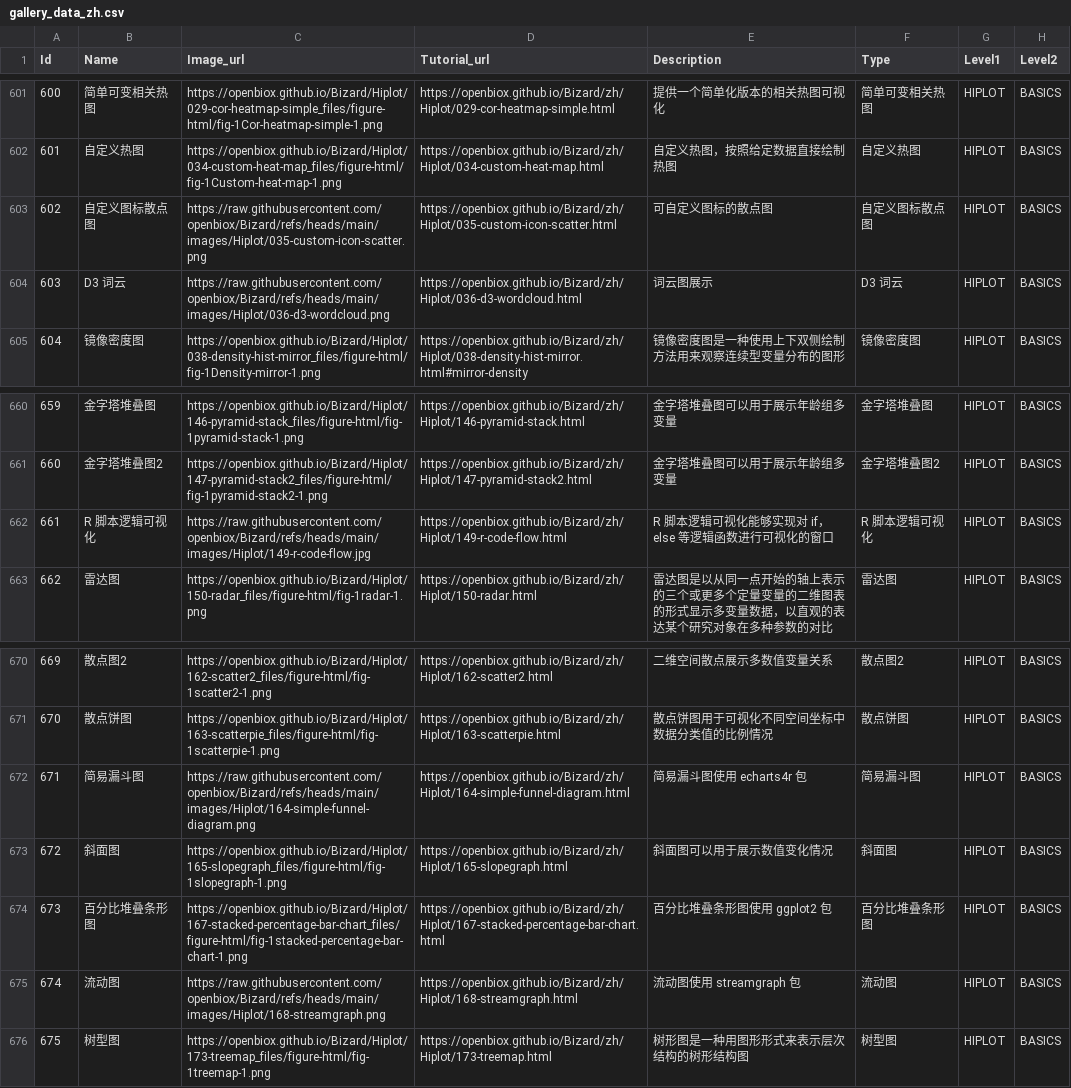
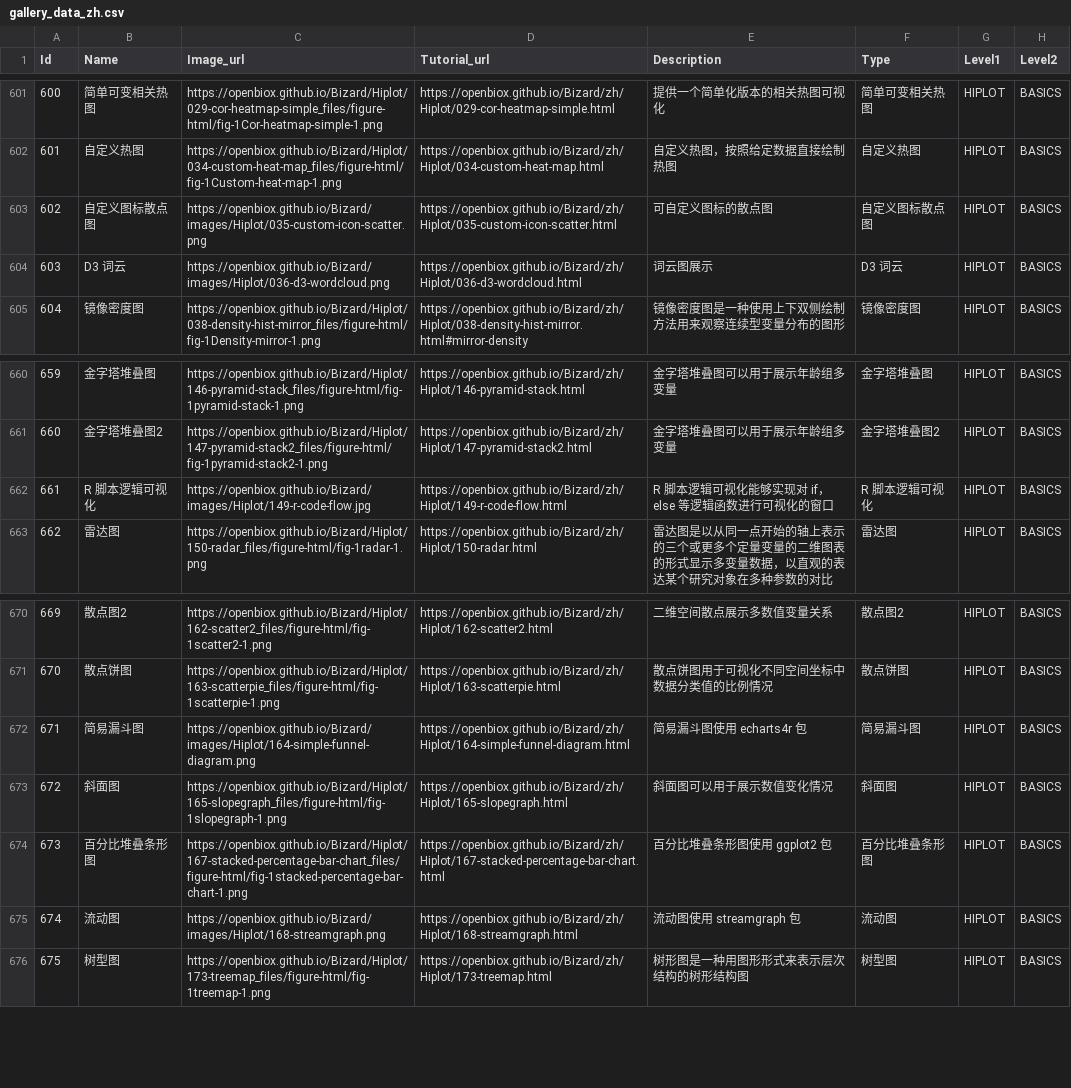
Before and after one commit to openbiox/Bizard, a CSV file: files/gallery_data_zh.csv, drawn as a sheet; only a part is shown, gaps mark what is left out.

```diff
--- a/files/gallery_data_zh.csv
+++ b/files/gallery_data_zh.csv
@@ -602,4 +602,4 @@ Id,Name,Image_url,Tutorial_url,Description,Type,Level1,Level2
 601,自定义热图,https://openbiox.github.io/Bizard/Hiplot/034-custom-heat-map_files/figure-html/fig-1Custom-heat-map-1.png,https://openbiox.github.io/Bizard/zh/Hiplot/034-custom-heat-map.html,自定义热图，按照给定数据直接绘制热图,自定义热图,HIPLOT,BASICS
-602,自定义图标散点图,https://raw.githubusercontent.com/openbiox/Bizard/refs/heads/main/images/Hiplot/035-custom-icon-scatter.png,https://openbiox.github.io/Bizard/zh/Hiplot/035-custom-icon-scatter.html,可自定义图标的散点图,自定义图标散点图,HIPLOT,BASICS
-603,D3 词云,https://raw.githubusercontent.com/openbiox/Bizard/refs/heads/main/images/Hiplot/036-d3-wordcloud.png,https://openbiox.github.io/Bizard/zh/Hiplot/036-d3-wordcloud.html,词云图展示,D3 词云,HIPLOT,BASICS
+602,自定义图标散点图,https://openbiox.github.io/Bizard/images/Hiplot/035-custom-icon-scatter.png,https://openbiox.github.io/Bizard/zh/Hiplot/035-custom-icon-scatter.html,可自定义图标的散点图,自定义图标散点图,HIPLOT,BASICS
+603,D3 词云,https://openbiox.github.io/Bizard/images/Hiplot/036-d3-wordcloud.png,https://openbiox.github.io/Bizard/zh/Hiplot/036-d3-wordcloud.html,词云图展示,D3 词云,HIPLOT,BASICS
 604,镜像密度图,https://openbiox.github.io/Bizard/Hiplot/038-density-hist-mirror_files/figure-html/fig-1Density-mirror-1.png,https://openbiox.github.io/Bizard/zh/Hiplot/038-density-hist-mirror.html#mirror-density,镜像密度图是一种使用上下双侧绘制方法用来观察连续型变量分布的图形,镜像密度图,HIPLOT,BASICS
@@ -661,3 +661,3 @@ Id,Name,Image_url,Tutorial_url,Description,Type,Level1,Level2
 660,金字塔堆叠图2,https://openbiox.github.io/Bizard/Hiplot/147-pyramid-stack2_files/figure-html/fig-1pyramid-stack2-1.png,https://openbiox.github.io/Bizard/zh/Hiplot/147-pyramid-stack2.html,金字塔堆叠图可以用于展示年龄组多变量,金字塔堆叠图2,HIPLOT,BASICS
-661,R 脚本逻辑可视化,https://raw.githubusercontent.com/openbiox/Bizard/refs/heads/main/images/Hiplot/149-r-code-flow.jpg,https://openbiox.github.io/Bizard/zh/Hiplot/149-r-code-flow.html,R 脚本逻辑可视化能够实现对 if，else 等逻辑函数进行可视化的窗口,R 脚本逻辑可视化,HIPLOT,BASICS
+661,R 脚本逻辑可视化,https://openbiox.github.io/Bizard/images/Hiplot/149-r-code-flow.jpg,https://openbiox.github.io/Bizard/zh/Hiplot/149-r-code-flow.html,R 脚本逻辑可视化能够实现对 if，else 等逻辑函数进行可视化的窗口,R 脚本逻辑可视化,HIPLOT,BASICS
 662,雷达图,https://openbiox.github.io/Bizard/Hiplot/150-radar_files/figure-html/fig-1radar-1.png,https://openbiox.github.io/Bizard/zh/Hiplot/150-radar.html,雷达图是以从同一点开始的轴上表示的三个或更多个定量变量的二维图表的形式显示多变量数据，以直观的表达某个研究对象在多种参数的对比,雷达图,HIPLOT,BASICS
@@ -671,6 +671,6 @@ Id,Name,Image_url,Tutorial_url,Description,Type,Level1,Level2
 670,散点饼图,https://openbiox.github.io/Bizard/Hiplot/163-scatterpie_files/figure-html/fig-1scatterpie-1.png,https://openbiox.github.io/Bizard/zh/Hiplot/163-scatterpie.html,散点饼图用于可视化不同空间坐标中数据分类值的比例情况,散点饼图,HIPLOT,BASICS
-671,简易漏斗图,https://raw.githubusercontent.com/openbiox/Bizard/refs/heads/main/images/Hiplot/164-simple-funnel-diagram.png,https://openbiox.github.io/Bizard/zh/Hiplot/164-simple-funnel-diagram.html,简易漏斗图使用 echarts4r 包,简易漏斗图,HIPLOT,BASICS
+671,简易漏斗图,https://openbiox.github.io/Bizard/images/Hiplot/164-simple-funnel-diagram.png,https://openbiox.github.io/Bizard/zh/Hiplot/164-simple-funnel-diagram.html,简易漏斗图使用 echarts4r 包,简易漏斗图,HIPLOT,BASICS
 672,斜面图,https://openbiox.github.io/Bizard/Hiplot/165-slopegraph_files/figure-html/fig-1slopegraph-1.png,https://openbiox.github.io/Bizard/zh/Hiplot/165-slopegraph.html,斜面图可以用于展示数值变化情况,斜面图,HIPLOT,BASICS
 673,百分比堆叠条形图,https://openbiox.github.io/Bizard/Hiplot/167-stacked-percentage-bar-chart_files/figure-html/fig-1stacked-percentage-bar-chart-1.png,https://openbiox.github.io/Bizard/zh/Hiplot/167-stacked-percentage-bar-chart.html,百分比堆叠条形图使用 ggplot2 包,百分比堆叠条形图,HIPLOT,BASICS
-674,流动图,https://raw.githubusercontent.com/openbiox/Bizard/refs/heads/main/images/Hiplot/168-streamgraph.png,https://openbiox.github.io/Bizard/zh/Hiplot/168-streamgraph.html,流动图使用 streamgraph 包,流动图,HIPLOT,BASICS
+674,流动图,https://openbiox.github.io/Bizard/images/Hiplot/168-streamgraph.png,https://openbiox.github.io/Bizard/zh/Hiplot/168-streamgraph.html,流动图使用 streamgraph 包,流动图,HIPLOT,BASICS
 675,树型图,https://openbiox.github.io/Bizard/Hiplot/173-treemap_files/figure-html/fig-1treemap-1.png,https://openbiox.github.io/Bizard/zh/Hiplot/173-treemap.html,树形图是一种用图形形式来表示层次结构的树形结构图,树型图,HIPLOT,BASICS
```
Also changed, not shown: files/gallery_data.csv, 1 other file.
